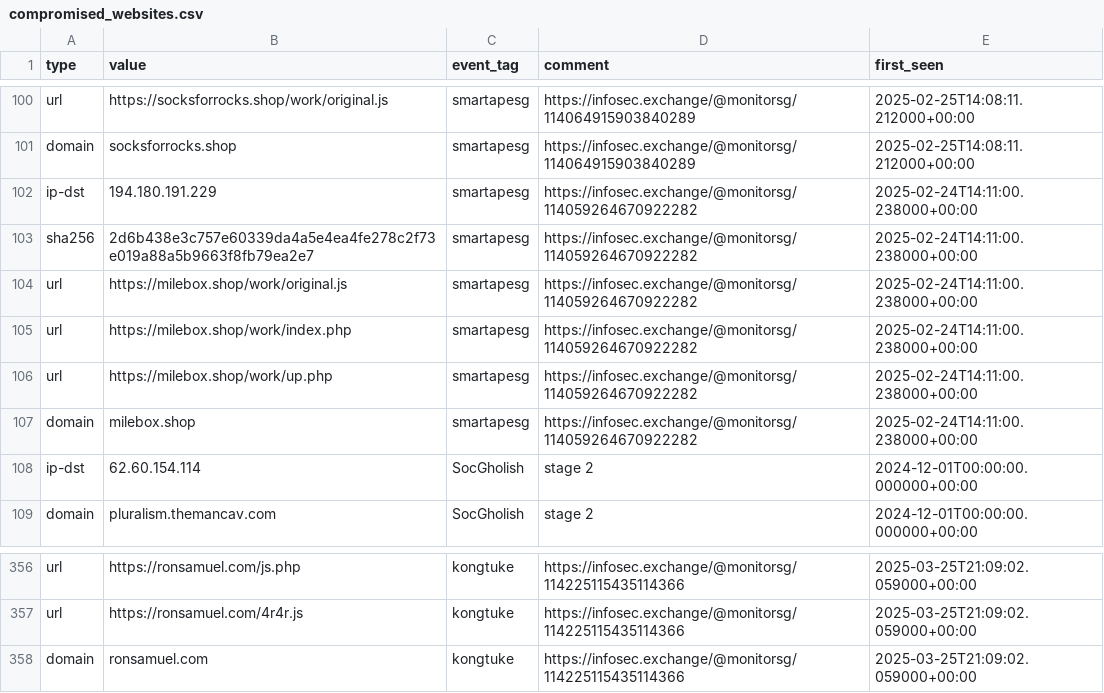
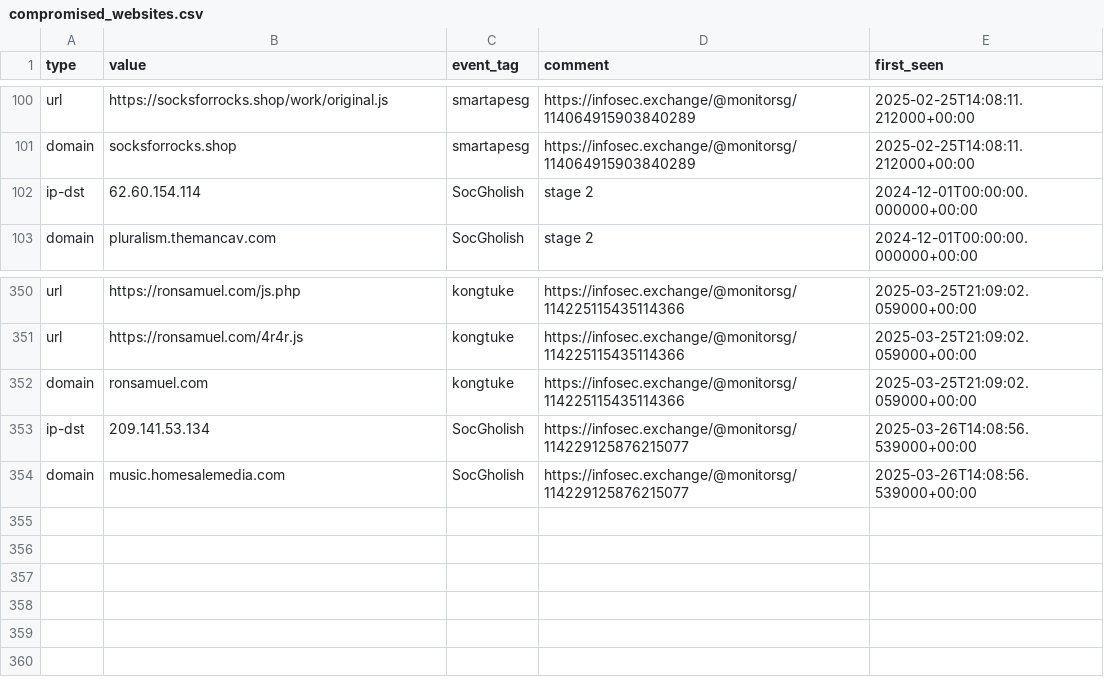
Before and after one commit to Gusty-Dusty/compromised_feeds, a CSV file: 30_days/compromised_websites.csv, drawn as a sheet; only a part is shown, gaps mark what is left out.

```diff
--- a/30_days/compromised_websites.csv
+++ b/30_days/compromised_websites.csv
@@ -101,8 +101,2 @@ type,value,event_tag,comment,first_seen
 "domain","socksforrocks.shop","smartapesg","https://infosec.exchange/@monitorsg/114064915903840289","2025-02-25T14:08:11.212000+00:00"
-"ip-dst","194.180.191.229","smartapesg","https://infosec.exchange/@monitorsg/114059264670922282","2025-02-24T14:11:00.238000+00:00"
-"sha256","2d6b438e3c757e60339da4a5e4ea4fe278c2f73e019a88a5b9663f8fb79ea2e7","smartapesg","https://infosec.exchange/@monitorsg/114059264670922282","2025-02-24T14:11:00.238000+00:00"
-"url","https://milebox.shop/work/original.js","smartapesg","https://infosec.exchange/@monitorsg/114059264670922282","2025-02-24T14:11:00.238000+00:00"
-"url","https://milebox.shop/work/index.php","smartapesg","https://infosec.exchange/@monitorsg/114059264670922282","2025-02-24T14:11:00.238000+00:00"
-"url","https://milebox.shop/work/up.php","smartapesg","https://infosec.exchange/@monitorsg/114059264670922282","2025-02-24T14:11:00.238000+00:00"
-"domain","milebox.shop","smartapesg","https://infosec.exchange/@monitorsg/114059264670922282","2025-02-24T14:11:00.238000+00:00"
 "ip-dst","62.60.154.114","SocGholish","stage 2","2024-12-01T00:00:00.000000+00:00"
@@ -358 +352,3 @@ type,value,event_tag,comment,first_seen
 "domain","ronsamuel.com","kongtuke","https://infosec.exchange/@monitorsg/114225115435114366","2025-03-25T21:09:02.059000+00:00"
+"ip-dst","209.141.53.134","SocGholish","https://infosec.exchange/@monitorsg/114229125876215077","2025-03-26T14:08:56.539000+00:00"
+"domain","music.homesalemedia.com","SocGholish","https://infosec.exchange/@monitorsg/114229125876215077","2025-03-26T14:08:56.539000+00:00"
```
Also changed, not shown: 7_days/compromised_websites.csv, 6 other files.
